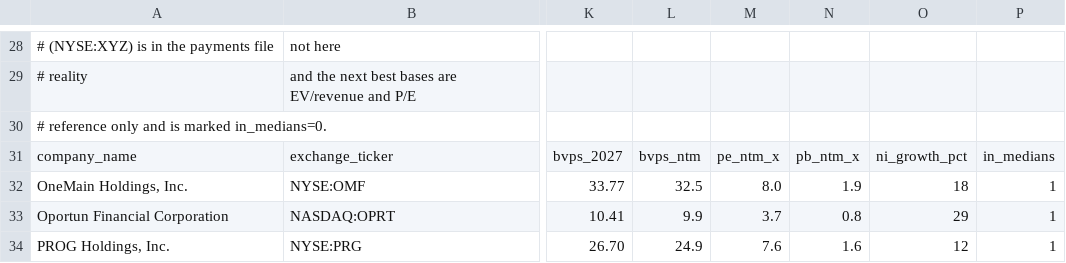
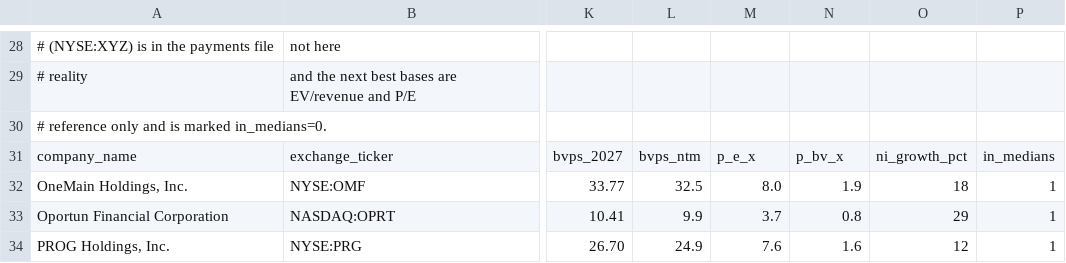
Before and after one commit to DaniilRybak-code/fairway-valuation, a CSV file: data/peers-lending.csv, drawn as a sheet; only a part is shown, gaps mark what is left out; the diff names each change by its address in the sheet, - before the commit and + after, or states it on an @@ line.

```diff
--- a/data/peers-lending.csv
+++ b/data/peers-lending.csv
-M31: pe_ntm_x
+M31: p_e_x
-N31: pb_ntm_x
+N31: p_bv_x
```
Also changed, not shown: data/peers-logistics-services.csv, data/peers-software-tags.csv, 29 other files.
